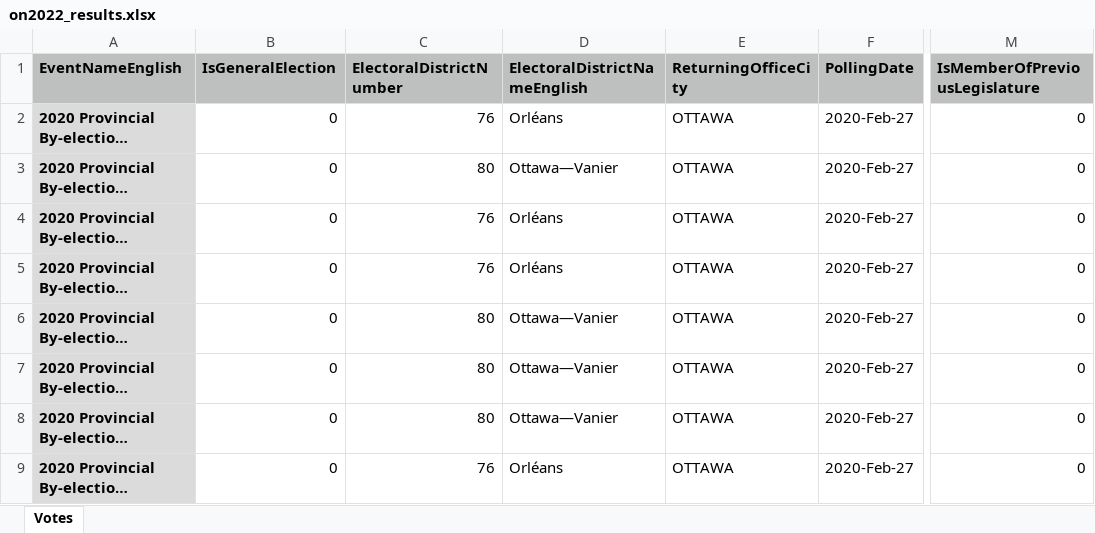
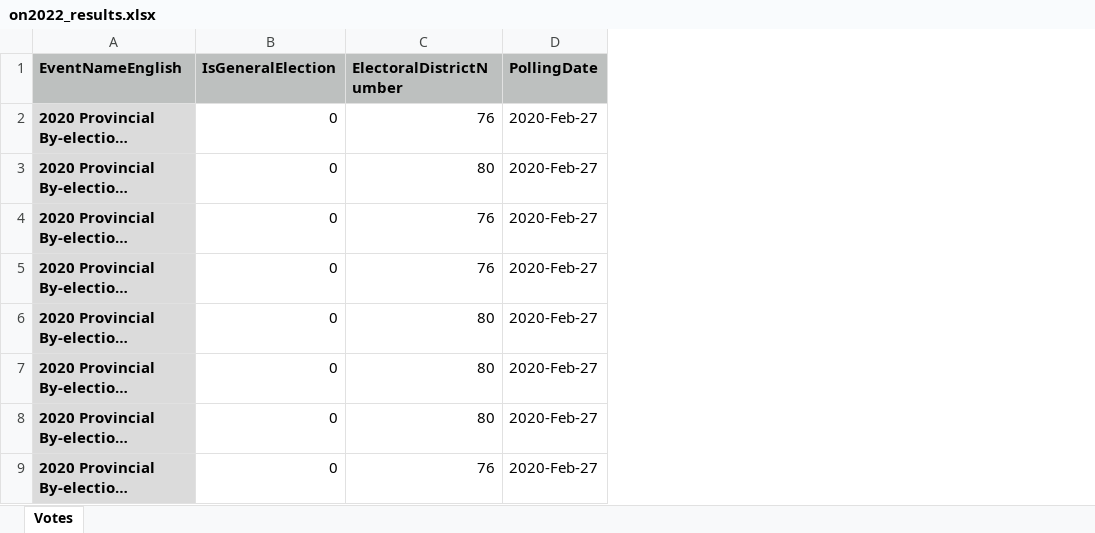
Before and after one commit to LISPOP/laurentian_backlash, an Excel workbook: data/on2022_results.xlsx, sheet Votes, drawn as a sheet; only a part is shown, gaps mark what is left out; long unchanged cells end in …; values as stored, in another font and other column widths than the file's, no borders; the diff names each change by its address in the sheet, - before the commit and + after, or states it on an @@ line.

```diff
--- a/data/on2022_results.xlsx (sheet Votes)
+++ b/data/on2022_results.xlsx (sheet Votes)
-column D (ElectoralDistrictNameEnglish), rows 2-9: Orléans | Ottawa—Vanier | Orléans | Orléans | Ottawa—Vanier | Ottawa—Vanier | Ottawa—Vanier | Orléans
-column E (ReturningOfficeCity), rows 2-9: all OTTAWA
-column M (IsMemberOfPreviousLegislature), rows 2-9: all 0
```
Also changed, not shown: data/on2018_results.xlsx.
